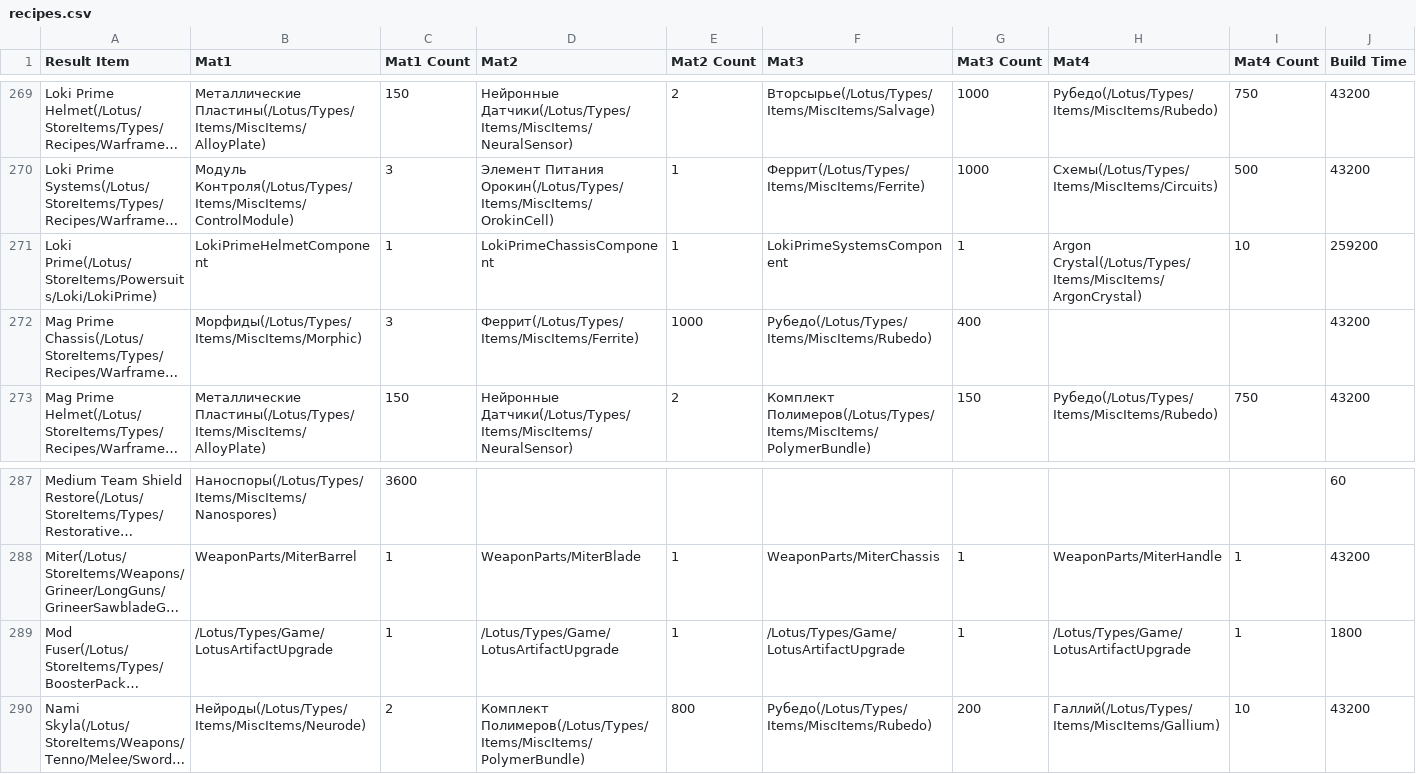
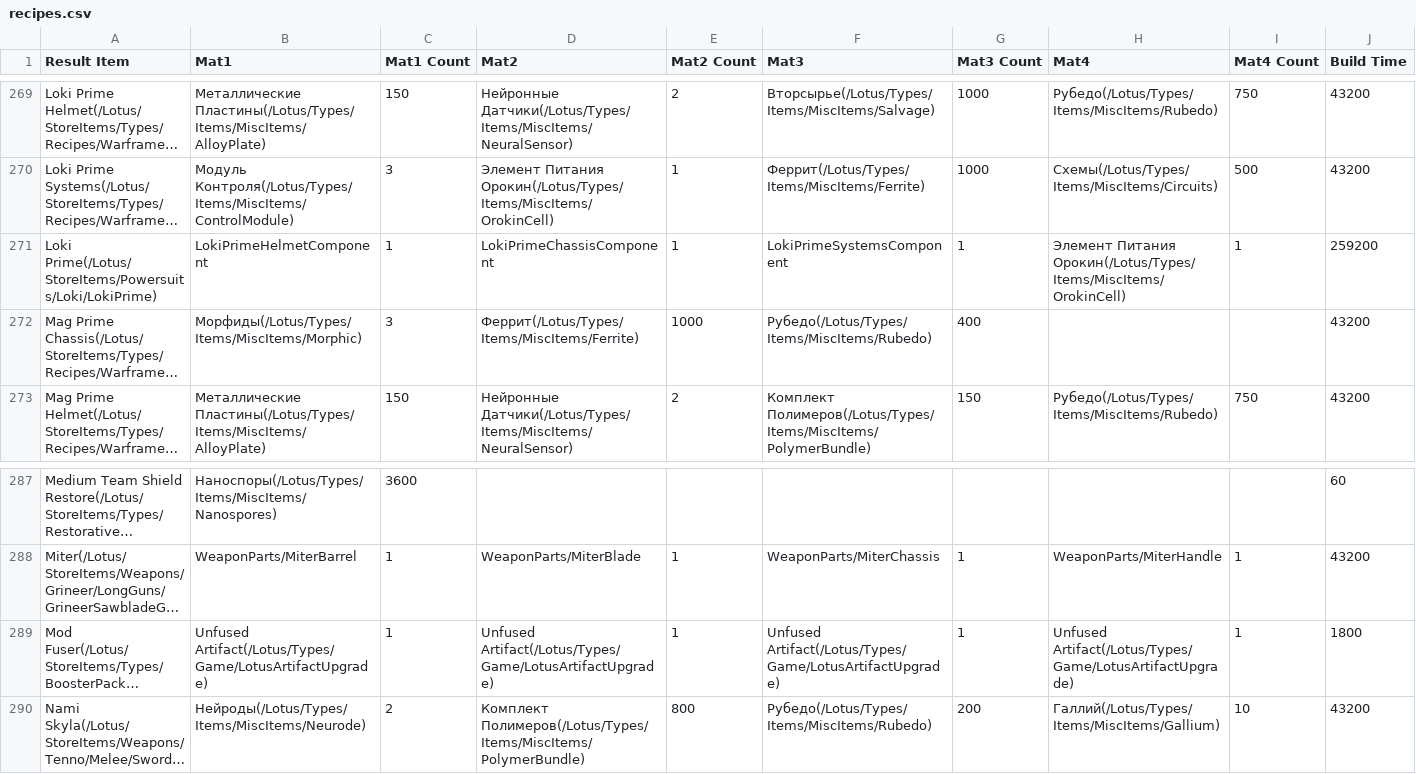
Before and after one commit to cheahjs/warframe_data, a CSV file: ru/recipes.csv, drawn as a sheet; only a part is shown, gaps mark what is left out; long unchanged cells end in …; the diff names each change by its address in the sheet, - before the commit and + after, or states it on an @@ line.

Commit message:
13.7.0.1
majority of changes are the result of handling more packages.

```diff
--- a/ru/recipes.csv
+++ b/ru/recipes.csv
-H271 (Mat4): Argon Crystal(/Lotus/Types/Items/MiscItems/ArgonCrystal)
+H271 (Mat4): Элемент Питания Орокин(/Lotus/Types/Items/MiscItems/OrokinCell)
-I271 (Mat4 Count): 10
+I271 (Mat4 Count): 1
-B289 (Mat1): /Lotus/Types/Game/LotusArtifactUpgrade
+B289 (Mat1): Unfused Artifact(/Lotus/Types/Game/LotusArtifactUpgrade)
-D289 (Mat2): /Lotus/Types/Game/LotusArtifactUpgrade
+D289 (Mat2): Unfused Artifact(/Lotus/Types/Game/LotusArtifactUpgrade)
-F289 (Mat3): /Lotus/Types/Game/LotusArtifactUpgrade
+F289 (Mat3): Unfused Artifact(/Lotus/Types/Game/LotusArtifactUpgrade)
-H289 (Mat4): /Lotus/Types/Game/LotusArtifactUpgrade
+H289 (Mat4): Unfused Artifact(/Lotus/Types/Game/LotusArtifactUpgrade)
```
Also changed, not shown: es/recipes.csv, fr/recipes.csv, 37 other files.
